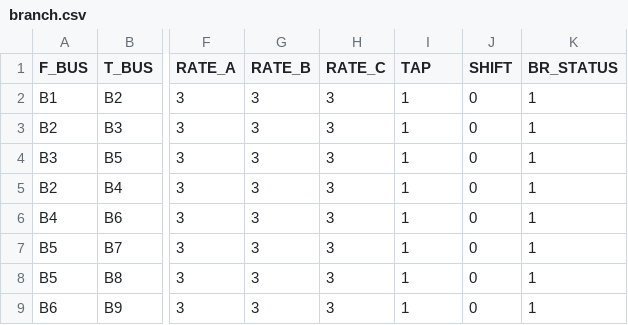
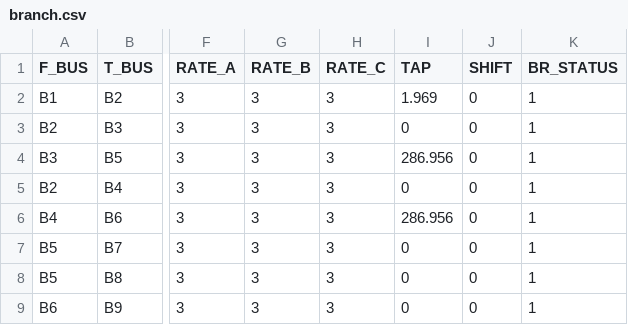
Before and after one commit to SINTEF-Power-system-asset-management/flexible_load_analysis, a CSV file: in_data/test_data/single_radial/network_data/branch.csv, drawn as a sheet; only a part is shown, gaps mark what is left out; the diff names each change by its address in the sheet, - before the commit and + after, or states it on an @@ line.

```diff
--- a/in_data/test_data/single_radial/network_data/branch.csv
+++ b/in_data/test_data/single_radial/network_data/branch.csv
-I2 (TAP): 1
+I2 (TAP): 1.969
-I3 (TAP): 1
+I3 (TAP): 0
-I4 (TAP): 1
+I4 (TAP): 286.956
-I5 (TAP): 1
+I5 (TAP): 0
-I6 (TAP): 1
+I6 (TAP): 286.956
-I7:I9 (TAP): 1
+I7:I9 (TAP): 0
```
Also changed, not shown: in_data/test_data/single_radial/network_data/bus.csv, in_data/test_data/two_radials/network_data/branch.csv, 1 other file.
